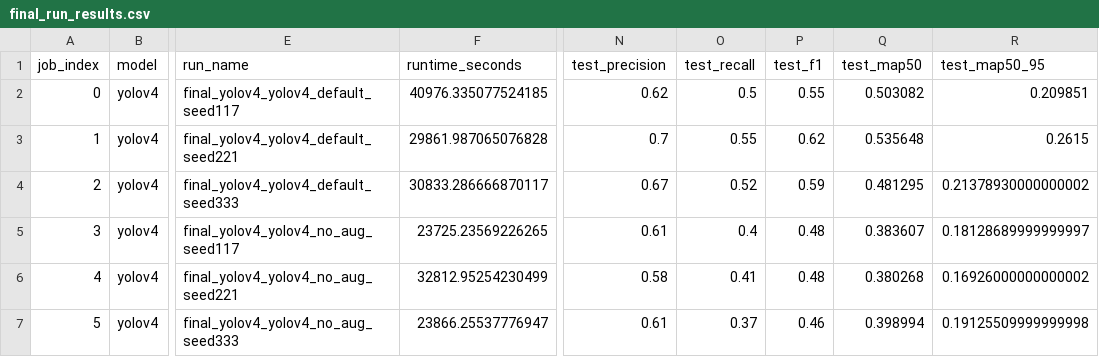
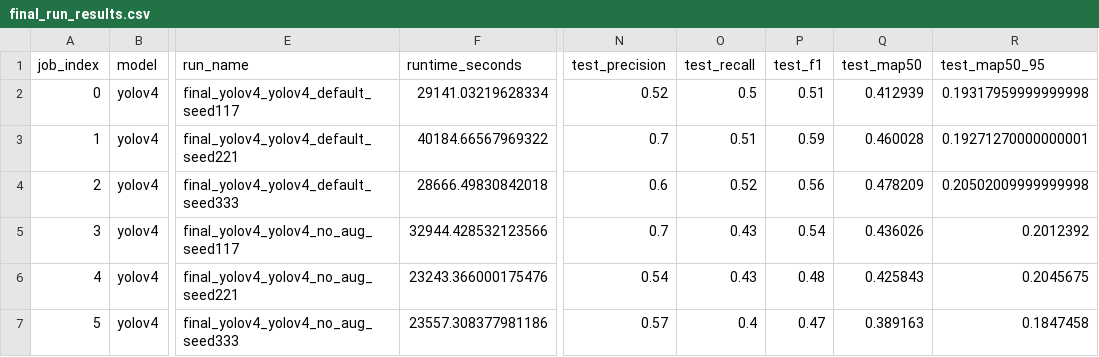
Before and after one commit to m1ksj/sonar-mine-detection-final, a CSV file: reports/tables/final_run_results.csv, drawn as a sheet; only a part is shown, gaps mark what is left out; the diff covers the shown part only; the diff names each change by its address in the sheet, - before the commit and + after, or states it on an @@ line.

```diff
--- a/reports/tables/final_run_results.csv
+++ b/reports/tables/final_run_results.csv
-F2 (runtime_seconds): 40976.335077524185
+F2 (runtime_seconds): 29141.03219628334
-N2 (test_precision): 0.62
+N2 (test_precision): 0.52
-P2 (test_f1): 0.55
+P2 (test_f1): 0.51
-Q2 (test_map50): 0.503082
+Q2 (test_map50): 0.412939
-R2 (test_map50_95): 0.209851
+R2 (test_map50_95): 0.19317959999999998
-F3 (runtime_seconds): 29861.987065076828
+F3 (runtime_seconds): 40184.66567969322
-O3 (test_recall): 0.55
+O3 (test_recall): 0.51
-P3 (test_f1): 0.62
+P3 (test_f1): 0.59
-Q3 (test_map50): 0.535648
+Q3 (test_map50): 0.460028
-R3 (test_map50_95): 0.2615
+R3 (test_map50_95): 0.19271270000000001
-F4 (runtime_seconds): 30833.286666870117
+F4 (runtime_seconds): 28666.49830842018
-N4 (test_precision): 0.67
+N4 (test_precision): 0.6
-P4 (test_f1): 0.59
+P4 (test_f1): 0.56
-Q4 (test_map50): 0.481295
+Q4 (test_map50): 0.478209
-R4 (test_map50_95): 0.21378930000000002
+R4 (test_map50_95): 0.20502009999999998
-F5 (runtime_seconds): 23725.23569226265
+F5 (runtime_seconds): 32944.428532123566
-N5 (test_precision): 0.61
+N5 (test_precision): 0.7
-O5 (test_recall): 0.4
+O5 (test_recall): 0.43
-P5 (test_f1): 0.48
+P5 (test_f1): 0.54
-Q5 (test_map50): 0.383607
+Q5 (test_map50): 0.436026
-R5 (test_map50_95): 0.18128689999999997
+R5 (test_map50_95): 0.2012392
-F6 (runtime_seconds): 32812.95254230499
+F6 (runtime_seconds): 23243.366000175476
-N6 (test_precision): 0.58
+N6 (test_precision): 0.54
-O6 (test_recall): 0.41
+O6 (test_recall): 0.43
-Q6 (test_map50): 0.380268
+Q6 (test_map50): 0.425843
-R6 (test_map50_95): 0.16926000000000002
+R6 (test_map50_95): 0.2045675
-F7 (runtime_seconds): 23866.25537776947
+F7 (runtime_seconds): 23557.308377981186
-N7 (test_precision): 0.61
+N7 (test_precision): 0.57
-O7 (test_recall): 0.37
+O7 (test_recall): 0.4
-P7 (test_f1): 0.46
+P7 (test_f1): 0.47
-Q7 (test_map50): 0.398994
+Q7 (test_map50): 0.389163
-R7 (test_map50_95): 0.19125509999999998
+R7 (test_map50_95): 0.1847458
```
Also changed, not shown: 66 edited cells elsewhere in this file, reports/tables/final_class_results.csv, reports/tables/final_class_summary.csv, 5 other files.
